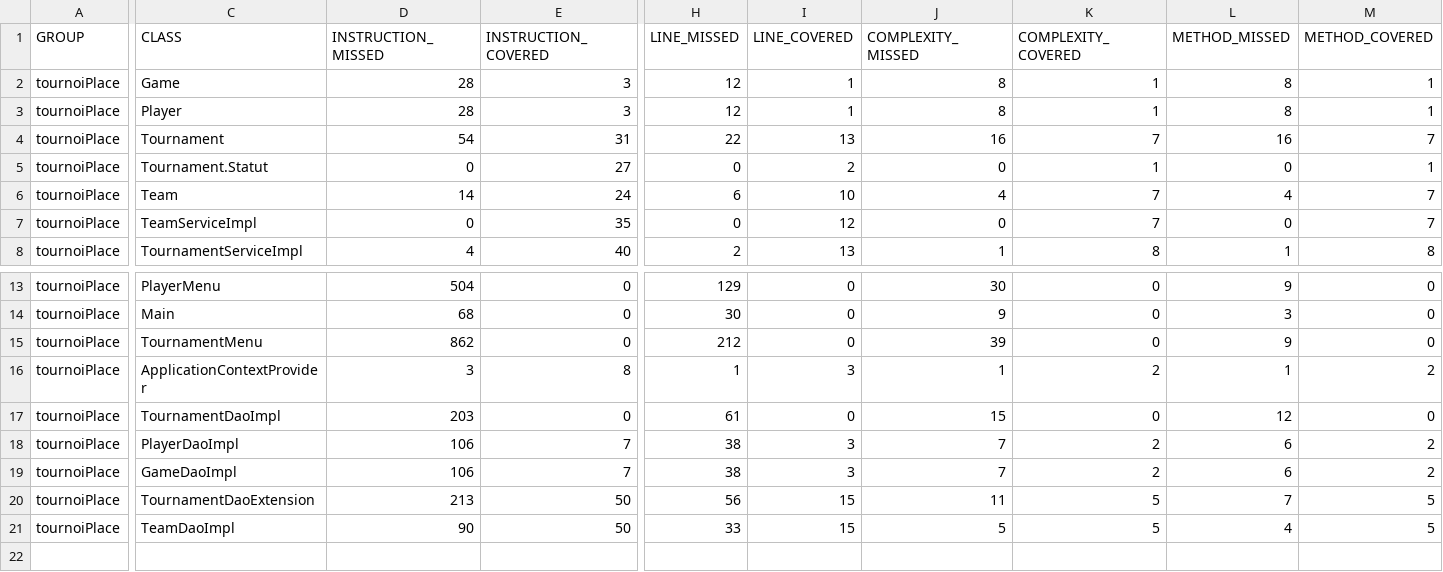
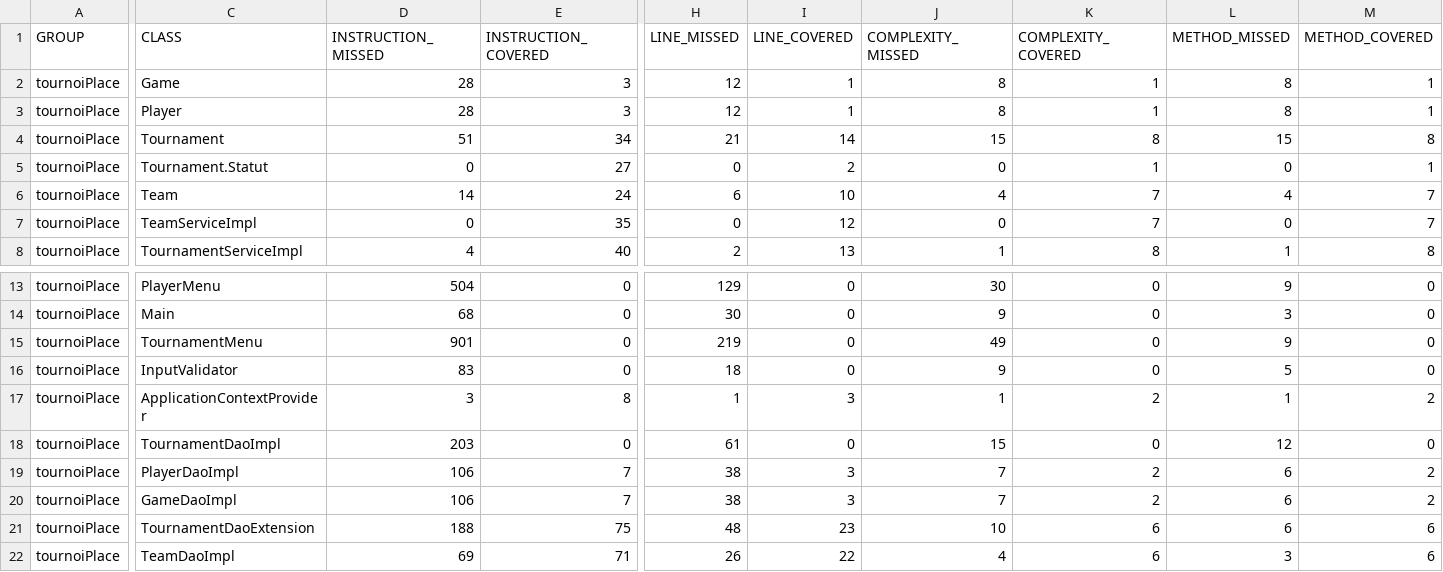
Before and after one commit to JavaAura/ABDELLAH_TALEMSI_S3_B1_ESPORTPU, a CSV file: target/site/jacoco/jacoco.csv, drawn as a sheet; only a part is shown, gaps mark what is left out; addresses are those after the commit; rows hold the shown columns only; the diff covers the shown part only; the diff names each change by its address in the sheet, - before the commit and + after, or states it on an @@ line.

```diff
--- a/target/site/jacoco/jacoco.csv
+++ b/target/site/jacoco/jacoco.csv
-D4 (INSTRUCTION_MISSED): 54
+D4 (INSTRUCTION_MISSED): 51
-E4 (INSTRUCTION_COVERED): 31
+E4 (INSTRUCTION_COVERED): 34
-H4 (LINE_MISSED): 22
+H4 (LINE_MISSED): 21
-I4 (LINE_COVERED): 13
+I4 (LINE_COVERED): 14
-J4 (COMPLEXITY_MISSED): 16
+J4 (COMPLEXITY_MISSED): 15
-K4 (COMPLEXITY_COVERED): 7
+K4 (COMPLEXITY_COVERED): 8
-L4 (METHOD_MISSED): 16
+L4 (METHOD_MISSED): 15
-M4 (METHOD_COVERED): 7
+M4 (METHOD_COVERED): 8
-D15 (INSTRUCTION_MISSED): 862
+D15 (INSTRUCTION_MISSED): 901
-H15 (LINE_MISSED): 212
+H15 (LINE_MISSED): 219
-J15 (COMPLEXITY_MISSED): 39
+J15 (COMPLEXITY_MISSED): 49
+row 16: tournoiPlace | InputValidator | 83 | 0 | 18 | 0 | 9 | 0 | 5 | 0
-D21 (INSTRUCTION_MISSED): 213
+D21 (INSTRUCTION_MISSED): 188
-E21 (INSTRUCTION_COVERED): 50
+E21 (INSTRUCTION_COVERED): 75
-H21 (LINE_MISSED): 56
+H21 (LINE_MISSED): 48
-I21 (LINE_COVERED): 15
+I21 (LINE_COVERED): 23
-J21 (COMPLEXITY_MISSED): 11
+J21 (COMPLEXITY_MISSED): 10
-K21:K22 (COMPLEXITY_COVERED): 5
+K21:K22 (COMPLEXITY_COVERED): 6
-L21 (METHOD_MISSED): 7
+L21 (METHOD_MISSED): 6
-M21:M22 (METHOD_COVERED): 5
+M21:M22 (METHOD_COVERED): 6
-D22 (INSTRUCTION_MISSED): 90
+D22 (INSTRUCTION_MISSED): 69
-E22 (INSTRUCTION_COVERED): 50
+E22 (INSTRUCTION_COVERED): 71
-H22 (LINE_MISSED): 33
+H22 (LINE_MISSED): 26
-I22 (LINE_COVERED): 15
+I22 (LINE_COVERED): 22
-J22 (COMPLEXITY_MISSED): 5
+J22 (COMPLEXITY_MISSED): 4
-L22 (METHOD_MISSED): 4
+L22 (METHOD_MISSED): 3
```
Also changed, not shown: 5 edited cells elsewhere in this file, 52 other files.
